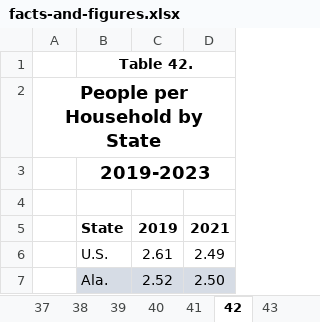
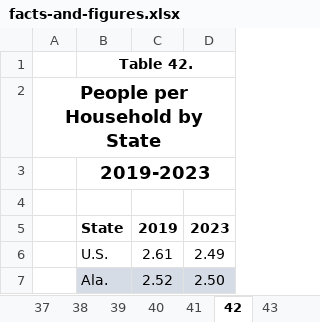
Before and after one commit to TaxFoundation/facts-and-figures-web, an Excel workbook: src/data/facts-and-figures.xlsx, sheet 42, drawn as a sheet; only a part is shown; values as stored, in another font and other column widths than the file's, no borders; the diff names each change by its address in the sheet, - before the commit and + after, or states it on an @@ line.

```diff
--- a/src/data/facts-and-figures.xlsx (sheet 42)
+++ b/src/data/facts-and-figures.xlsx (sheet 42)
-D5: 2021
+D5: 2023
```
Also changed, not shown: sheet 22, sheet 33, sheet 23, 1 other file.
